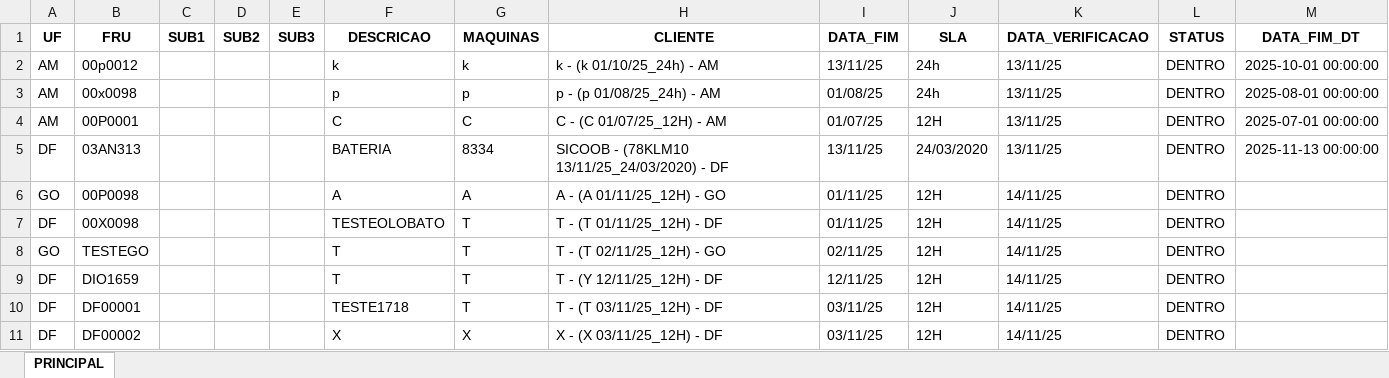
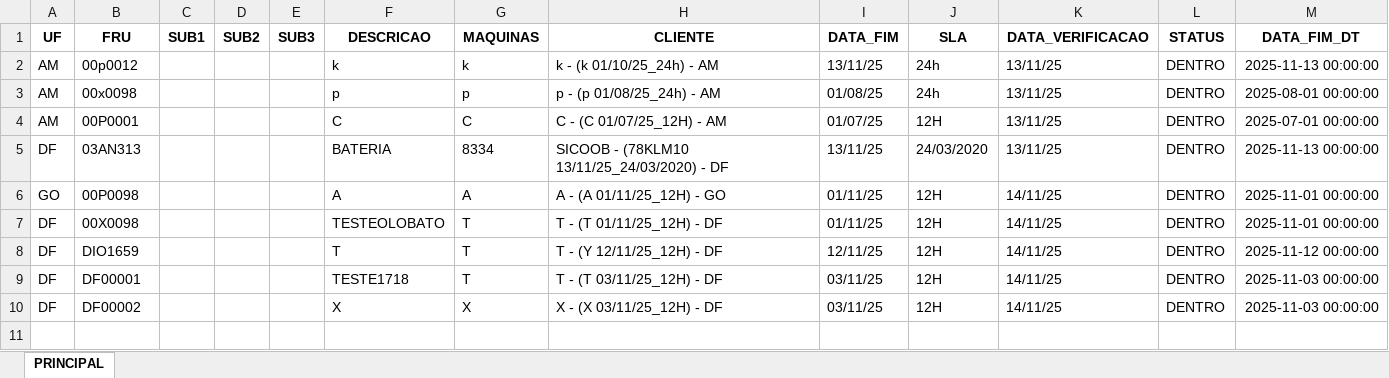
Before and after one commit to otavilobato/pecas1, an Excel workbook: SALDO_PECAS.xlsx, sheet PRINCIPAL, drawn as a sheet; values as stored, in another font and other column widths than the file's, no borders; removed rows and columns are numbered as before the commit, all else as after; the diff names each change by its address in the sheet, - before the commit and + after, or states it on an @@ line.

Commit message:
Atualização automática SALDO_PECAS (15/11/2025 16:48)

```diff
--- a/SALDO_PECAS.xlsx (sheet PRINCIPAL)
+++ b/SALDO_PECAS.xlsx (sheet PRINCIPAL)
-M2 (DATA_FIM_DT): 2025-10-01 00:00:00
+M2 (DATA_FIM_DT): 2025-11-13 00:00:00
-M6:M7 (DATA_FIM_DT): (empty)
+M6:M7 (DATA_FIM_DT): 2025-11-01 00:00:00
-row 8: GO | TESTEGO |  |  |  | T | T | T - (T 02/11/25_12H) - GO | 02/11/25 | 12H | 14/11/25 | DENTRO
-M8 (DATA_FIM_DT): (empty)
+M8 (DATA_FIM_DT): 2025-11-12 00:00:00
-M9:M10 (DATA_FIM_DT): (empty)
+M9:M10 (DATA_FIM_DT): 2025-11-03 00:00:00
```
